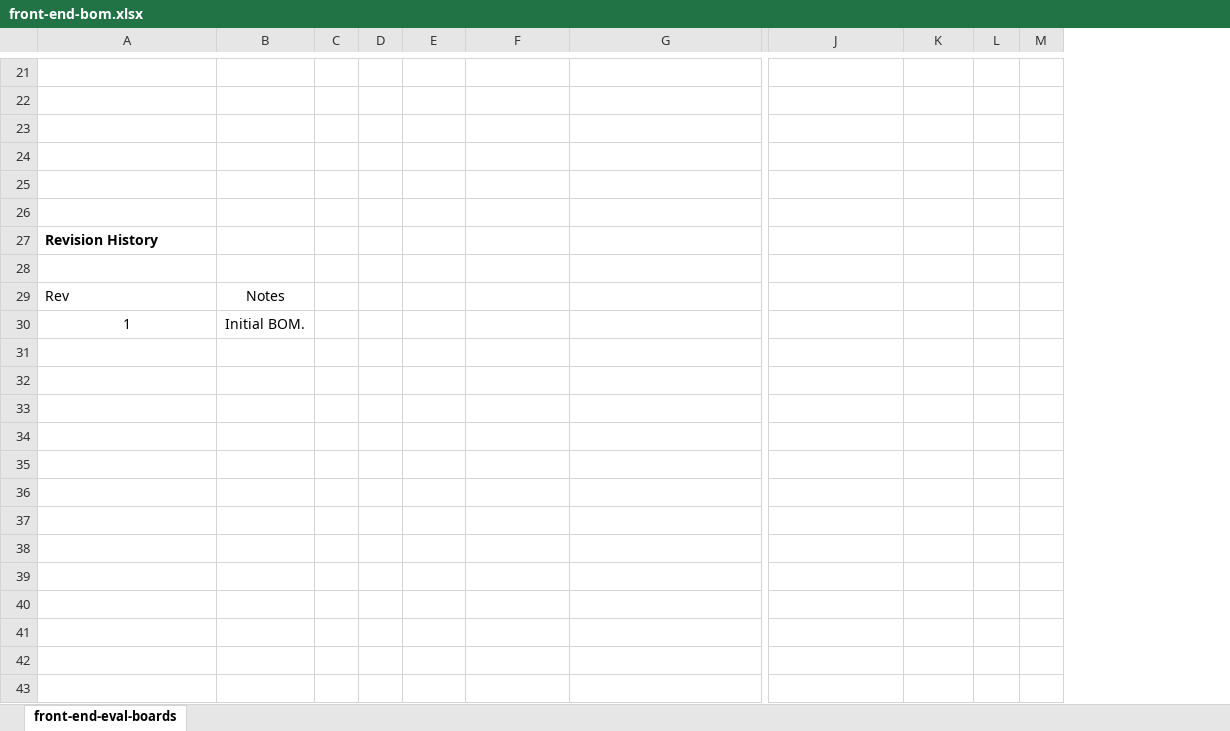
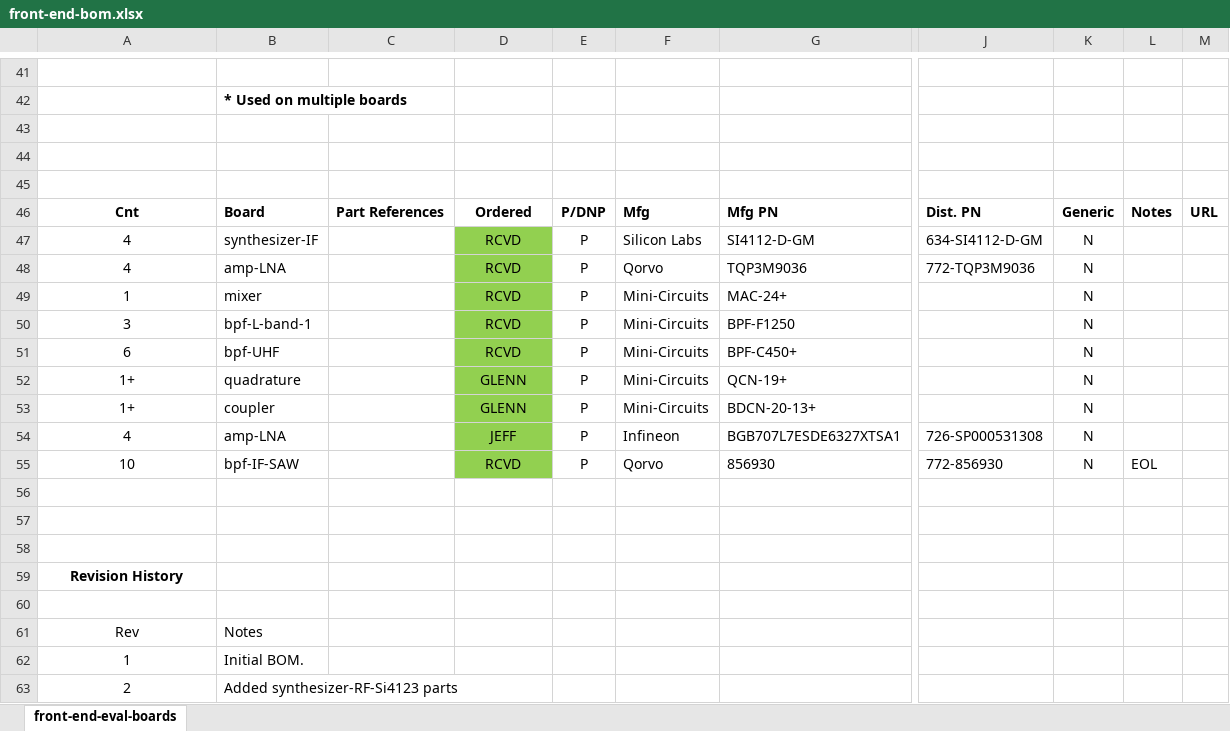
Before and after one commit to oresat/oresat-c3-rf, an Excel workbook: bom/front-end-bom.xlsx, sheet front-end-eval-boards, drawn as a sheet; only a part is shown, gaps mark what is left out; values as stored, in another font and other column widths than the file's, no borders; removed rows and columns are numbered as before the commit, all else as after; rows hold the shown columns only; the diff covers the shown part only; the diff names each change by its address in the sheet, - before the commit and + after, or states it on an @@ line.

Commit message:
Adding parts for synthesizer-RF-Si4123

```diff
--- a/bom/front-end-bom.xlsx (sheet front-end-eval-boards)
+++ b/bom/front-end-bom.xlsx (sheet front-end-eval-boards)
+column B, row 42: * Used on multiple boards; rows 61-62: Notes | Initial BOM.
+column C, empty
-column C, empty
-column D, empty
+column L, empty
-column M, empty
+row 46: Cnt | Board | Part References | Ordered | P/DNP | Mfg | Mfg PN | Dist. PN | Generic | Notes | URL
+row 47: 4 | synthesizer-IF |  | RCVD | P | Silicon Labs | SI4112-D-GM | 634-SI4112-D-GM | N
+row 48: 4 | amp-LNA |  | RCVD | P | Qorvo | TQP3M9036 | 772-TQP3M9036 | N
+row 49: 1 | mixer |  | RCVD | P | Mini-Circuits | MAC-24+ |  | N
+row 50: 3 | bpf-L-band-1 |  | RCVD | P | Mini-Circuits | BPF-F1250 |  | N
+row 51: 6 | bpf-UHF |  | RCVD | P | Mini-Circuits | BPF-C450+ |  | N
+row 52: 1+ | quadrature |  | GLENN | P | Mini-Circuits | QCN-19+ |  | N
+row 53: 1+ | coupler |  | GLENN | P | Mini-Circuits | BDCN-20-13+ |  | N
+row 54: 4 | amp-LNA |  | JEFF | P | Infineon | BGB707L7ESDE6327XTSA1 | 726-SP000531308 | N
+row 55: 10 | bpf-IF-SAW |  | RCVD | P | Qorvo | 856930 | 772-856930 | N | EOL
+row 56: (empty)
+row 57: (empty)
-A59 alignment: left
+A59 alignment: center
-A61 alignment: left
+A61 alignment: center
-D61: Notes
+D61: (empty)
-D62: Initial BOM.
+D62: (empty)
+row 63: 2 | Added synthesizer-RF-Si4123 parts
```
Also changed, not shown: 25 added rows, 5 removed rows, 53 edited cells and cell formats elsewhere in this sheet.
